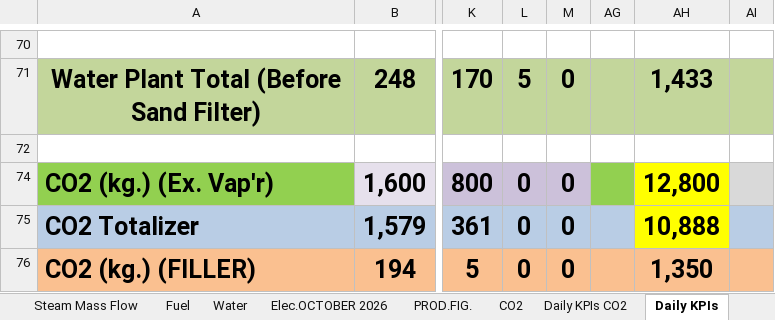
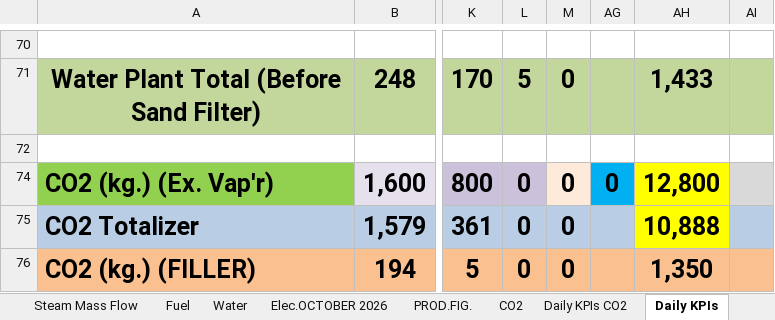
Before and after one commit to cbggrenada/dashboard, an Excel workbook: data/raw/October_26_Utilities_Tracking.xlsx, sheet Daily KPIs, drawn as a sheet; only a part is shown, gaps mark what is left out; values as stored, in another font and other column widths than the file's, no borders; charts and pictures and conditional formats not drawn; the diff names each change by its address in the sheet, - before the commit and + after, or states it on an @@ line.

Commit message:
Upload 4 files via dashboard admin
- October_26_Utilities_Tracking.xlsx
- October_2026.xls
- Gross_Efficiency_2026.xlsx
- FTR Calculations 2026.xlsx

```diff
--- a/data/raw/October_26_Utilities_Tracking.xlsx (sheet Daily KPIs)
+++ b/data/raw/October_26_Utilities_Tracking.xlsx (sheet Daily KPIs)
-M74 fill: #CCC1DA
+M74 fill: #FDEADA
-AG74: (empty)
+AG74: 0
-AG74 fill: #92D050
+AG74 fill: #00B0F0
```
Also changed, not shown: data/raw/FTR Calculations 2026.xlsx, data/raw/Gross_Efficiency_2026.xlsx, 1 other file.
